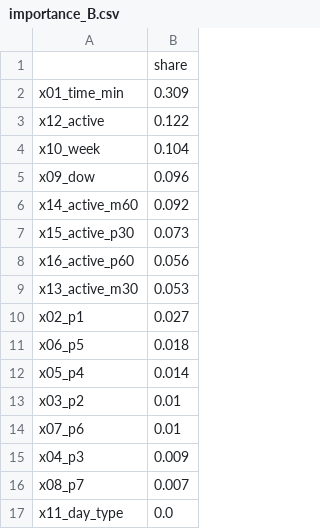
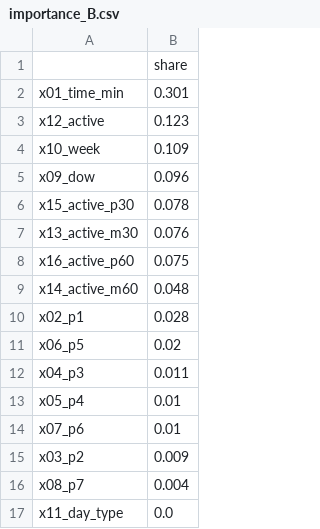
Before and after one commit to Lazyturtle0852/campus-info, a CSV file: ml/importance_B.csv, drawn as a sheet.

```diff
--- a/ml/importance_B.csv
+++ b/ml/importance_B.csv
@@ -1,17 +1,17 @@
 ,share
-x01_time_min,0.309
-x12_active,0.122
-x10_week,0.104
+x01_time_min,0.301
+x12_active,0.123
+x10_week,0.109
 x09_dow,0.096
-x14_active_m60,0.092
-x15_active_p30,0.073
-x16_active_p60,0.056
-x13_active_m30,0.053
-x02_p1,0.027
-x06_p5,0.018
-x05_p4,0.014
-x03_p2,0.01
+x15_active_p30,0.078
+x13_active_m30,0.076
+x16_active_p60,0.075
+x14_active_m60,0.048
+x02_p1,0.028
+x06_p5,0.02
+x04_p3,0.011
+x05_p4,0.01
 x07_p6,0.01
-x04_p3,0.009
-x08_p7,0.007
+x03_p2,0.009
+x08_p7,0.004
 x11_day_type,0.0
```
Also changed, not shown: ml/eval_by_week.csv, ml/predictions_log.csv, 9 other files.
